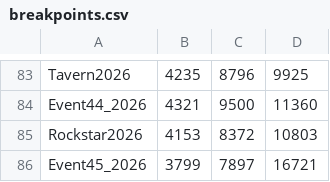
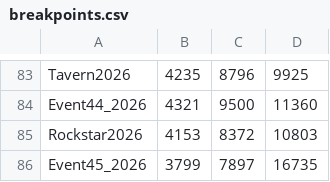
Before and after one commit to rawrzcookie/tt2_breakpoints, a CSV file: breakpoints.csv, drawn as a sheet; only a part is shown, gaps mark what is left out.

Commit message:
Update

```diff
--- a/breakpoints.csv
+++ b/breakpoints.csv
@@ -85,2 +85,2 @@ Event44_2026,4321,9500,11360
 Rockstar2026,4153,8372,10803
-Event45_2026,3799,7897,16721
+Event45_2026,3799,7897,16735
```
